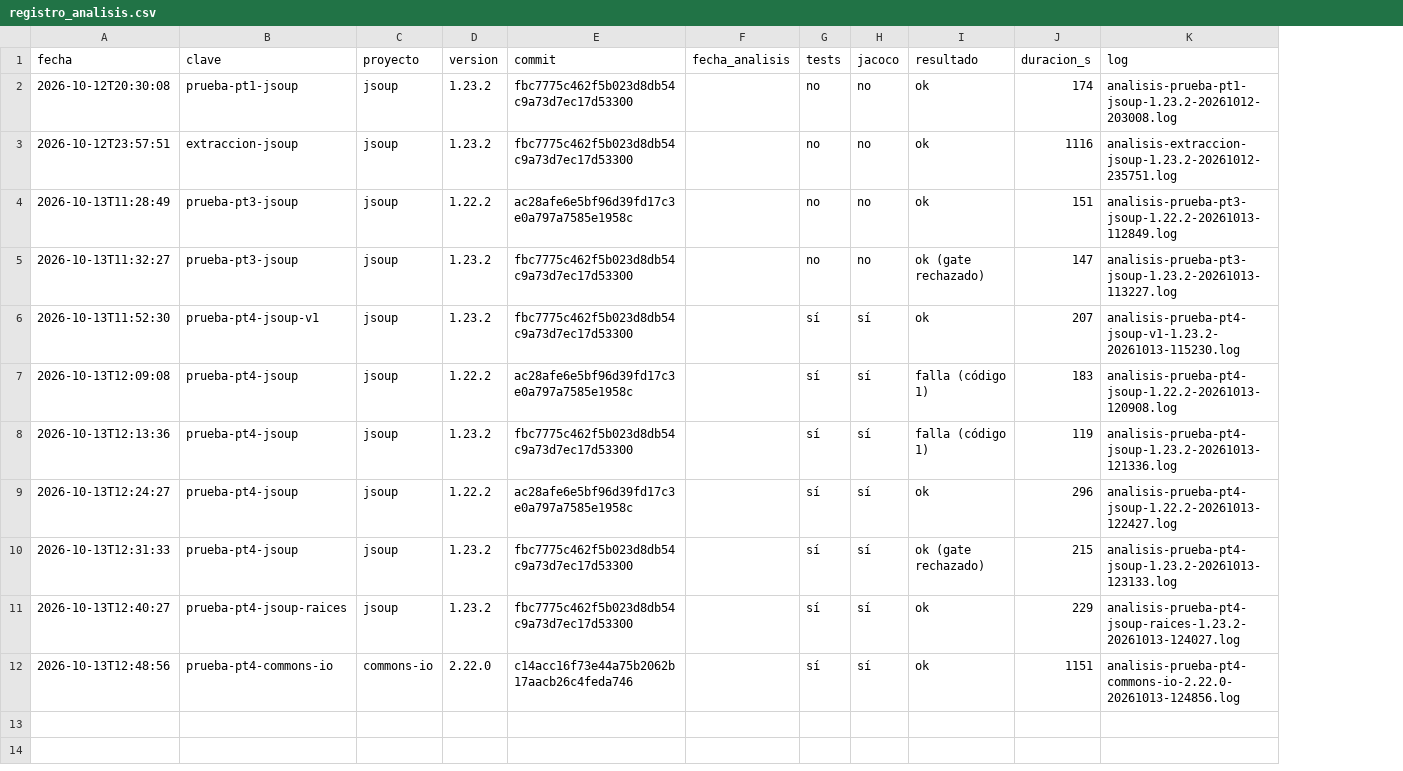
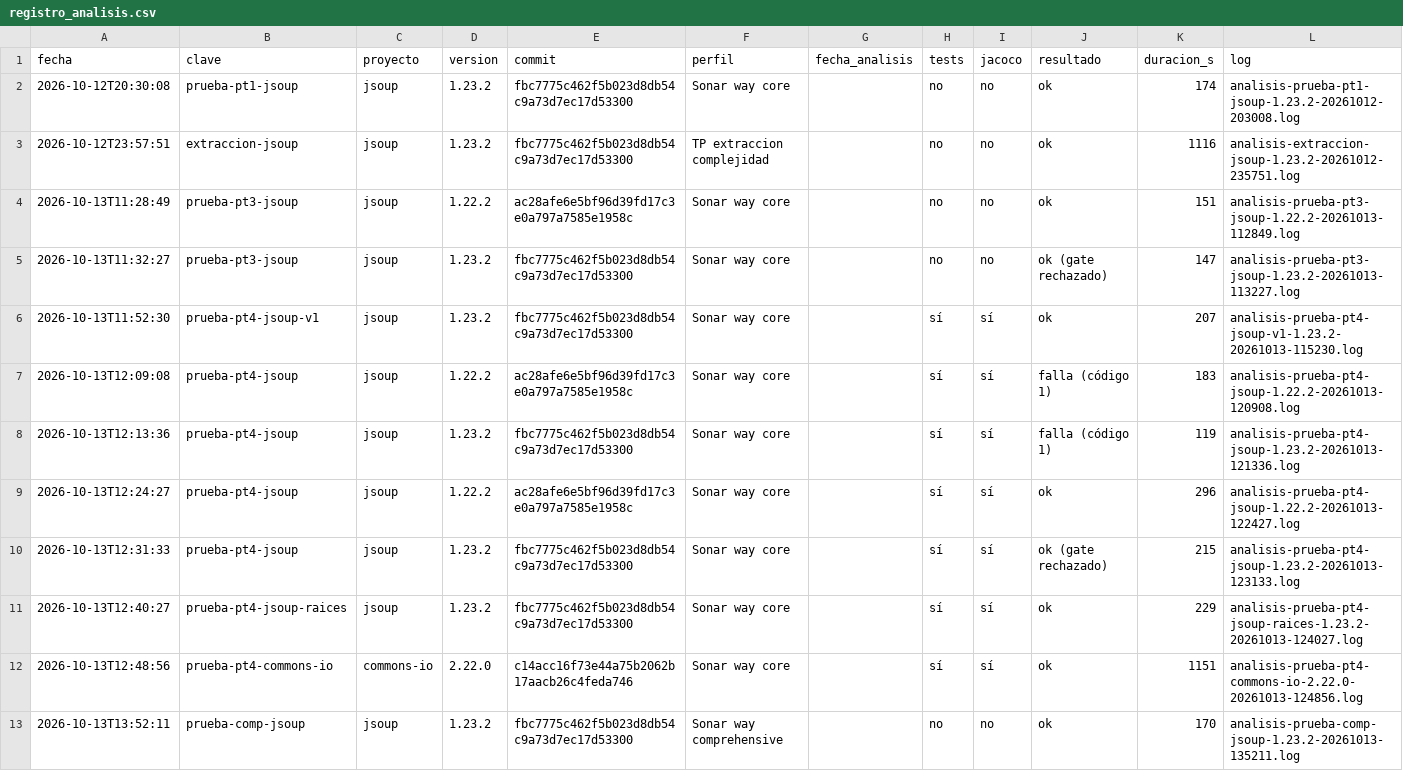
Before and after one commit to Ericthered123/metricas-sonarqube, a CSV file: datos/registro_analisis.csv, drawn as a sheet; the diff names each change by its address in the sheet, - before the commit and + after, or states it on an @@ line.

Commit message:
Perfil de calidad y configuración del análisis (SCRUM-26)
- la 26.10 trae tres perfiles Sonar way y el predeterminado de una instalación nueva es core (274 reglas, 45 de mantenibilidad)
- decisión: comprehensive (el Sonar way histórico, 618 reglas) como principal y core como contraste bajo corpus-core-*
- analizar.py --perfil: crea el proyecto y le asigna el perfil en cada análisis; registro con columna perfil
- preparar_sonarqube.py pone comprehensive como predeterminado de Java
- exportar_configuracion.py: perfiles, reglas, gate y ajustes en laboratorio/configuracion, y verificación por clave
- docs/configuracion-analisis.md para la sección 4.3; sin exclusiones
- contraste en jsoup: 55 issues y todo A con core, 1.003 issues y 4 archivos chicos fuera de A con comprehensive

```diff
--- a/datos/registro_analisis.csv
+++ b/datos/registro_analisis.csv
+column F (perfil), rows 2-12: Sonar way core | TP extraccion complejidad | Sonar way core | Sonar way core | Sonar way core | Sonar way core | Sonar way core | Sonar way core | Sonar way core | Sonar way core | Sonar way core
+row 13: 2026-10-13T13:52:11 | prueba-comp-jsoup | jsoup | 1.23.2 | fbc7775c462f5b023d8db54c9a73d7ec17d53300 | Sonar way comprehensive |  | no | no | ok | 170 | analisis-prueba-comp-jsoup-1.23.2-20261013-135211.log
```
Also changed, not shown: 18 other files.
